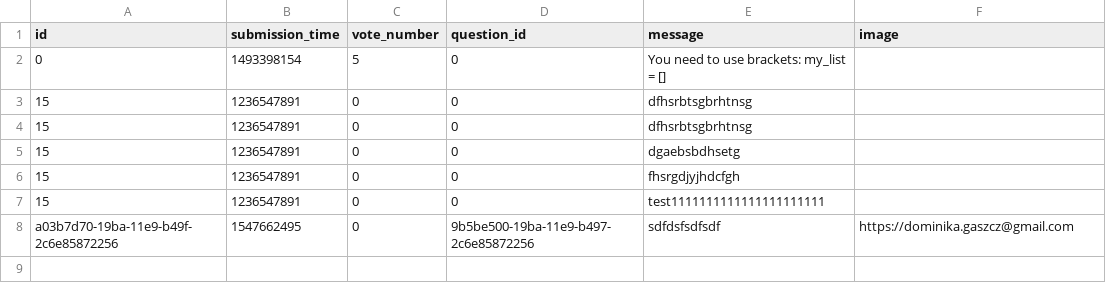
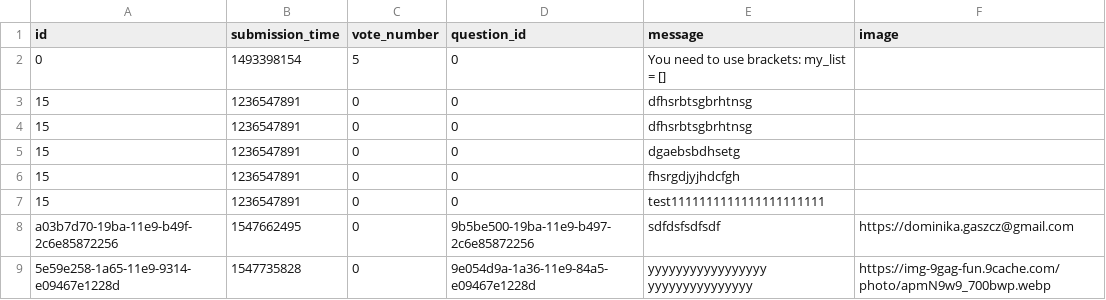
Before and after one commit to magg666/ask-mate-python, a CSV file: sample_data/answer.csv, drawn as a sheet; the diff names each change by its address in the sheet, - before the commit and + after, or states it on an @@ line.

```diff
--- a/sample_data/answer.csv
+++ b/sample_data/answer.csv
+row 9: 5e59e258-1a65-11e9-9314-e09467e1228d | 1547735828 | 0 | 9e054d9a-1a36-11e9-84a5-e09467e1228d | yyyyyyyyyyyyyyyyy yyyyyyyyyyyyyyy | https://img-9gag-fun.9cache.com/photo/apmN9w9_700bwp.webp
```
Also changed, not shown: sample_data/question.csv, 1 other file.
